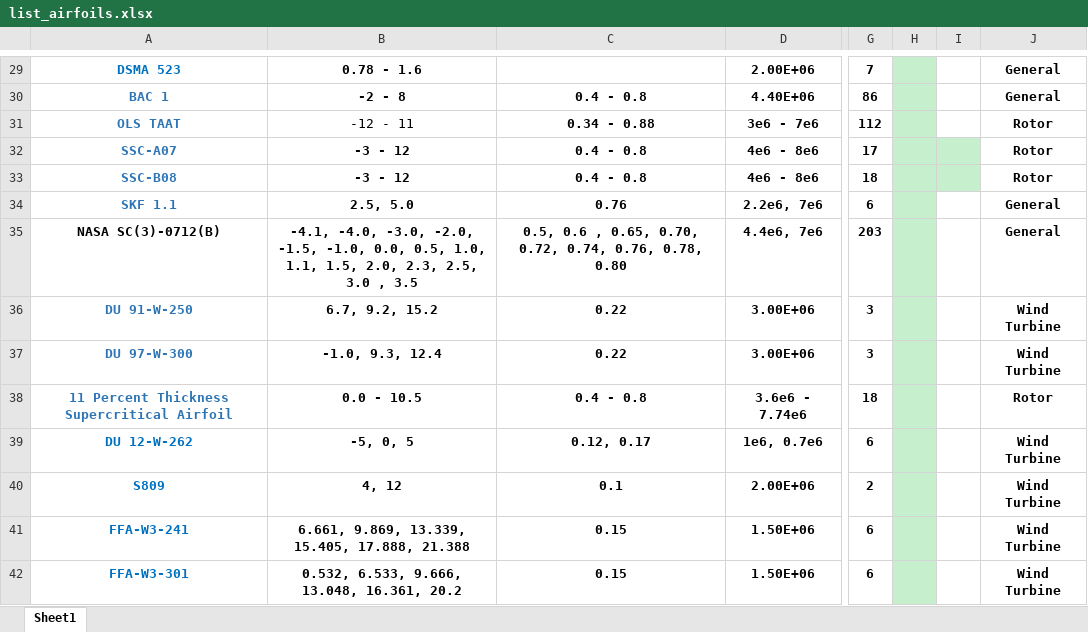
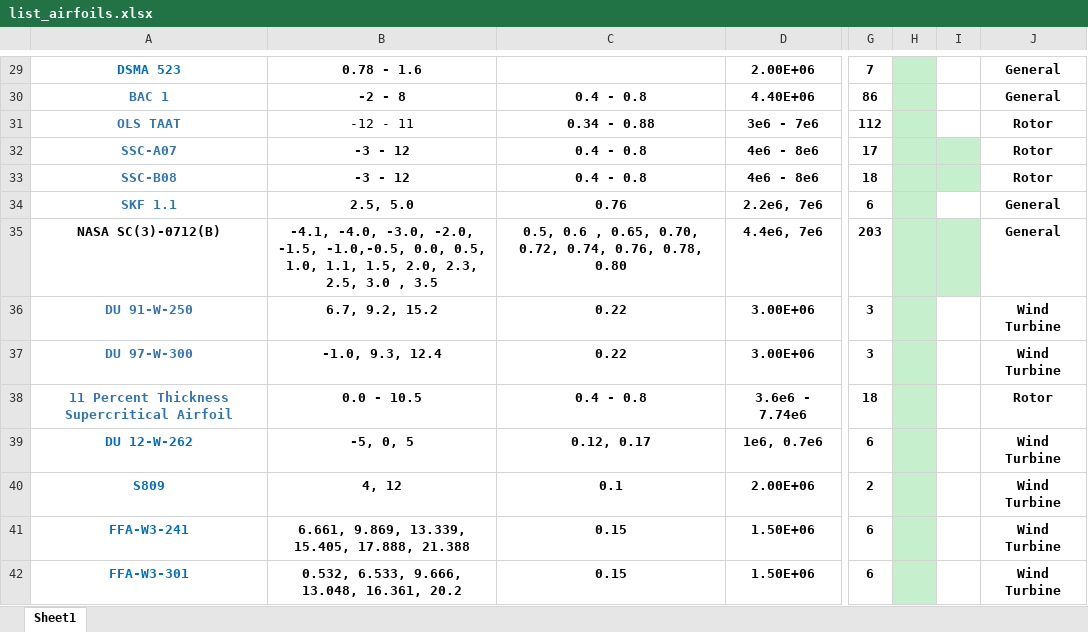
Before and after one commit to hwlee924/Large-Airfoil-Model, an Excel workbook: Airfoil Database/list_airfoils.xlsx, sheet Sheet1, drawn as a sheet; only a part is shown, gaps mark what is left out; values as stored, in another font and other column widths than the file's, no borders; table styles not drawn; the diff names each change by its address in the sheet, - before the commit and + after, or states it on an @@ line.

Commit message:
NASA SC(3)-0712(B) update

```diff
--- a/Airfoil Database/list_airfoils.xlsx (sheet Sheet1)
+++ b/Airfoil Database/list_airfoils.xlsx (sheet Sheet1)
-B35: …-2.0, -1.5, -1.0, 0.0, 0.5,…
+B35: …-2.0, -1.5, -1.0,-0.5, 0.0, 0.5,…
-I35 fill: none
+I35 fill: #C6EFCE
```
